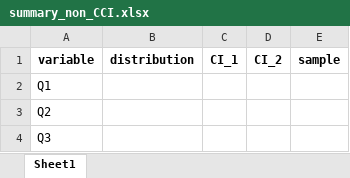
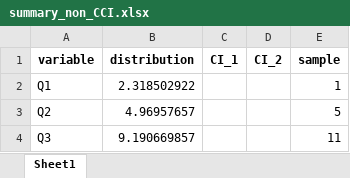
Before and after one commit to sergiobarona03/Proyecto_Long_COVID, an Excel workbook: Paper_resultados/Parametric_model/LoS/Output/Model_selection/CCI/summary_non_CCI.xlsx, sheet Sheet1, drawn as a sheet; values as stored, in another font and other column widths than the file's, no borders; the diff names each change by its address in the sheet, - before the commit and + after, or states it on an @@ line.

Commit message:
Paper versión (6ta?)

```diff
--- a/Paper_resultados/Parametric_model/LoS/Output/Model_selection/CCI/summary_non_CCI.xlsx (sheet Sheet1)
+++ b/Paper_resultados/Parametric_model/LoS/Output/Model_selection/CCI/summary_non_CCI.xlsx (sheet Sheet1)
-B2 (distribution): (empty)
+B2 (distribution): 2.318502922
-E2 (sample): (empty)
+E2 (sample): 1
-B3 (distribution): (empty)
+B3 (distribution): 4.96957657
-E3 (sample): (empty)
+E3 (sample): 5
-B4 (distribution): (empty)
+B4 (distribution): 9.190669857
-E4 (sample): (empty)
+E4 (sample): 11
```
Also changed, not shown: Paper_resultados/Parametric_model/LoS/Output/Model_selection/AIC.xlsx, Paper_resultados/Parametric_model/LoS/Output/Model_selection/Age/estimate_g1.xlsx, 38 other files.
